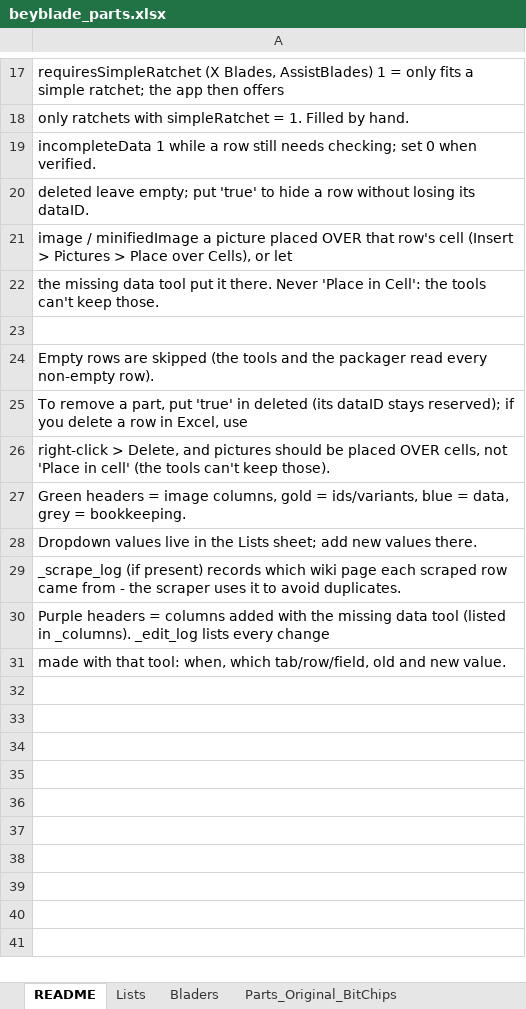
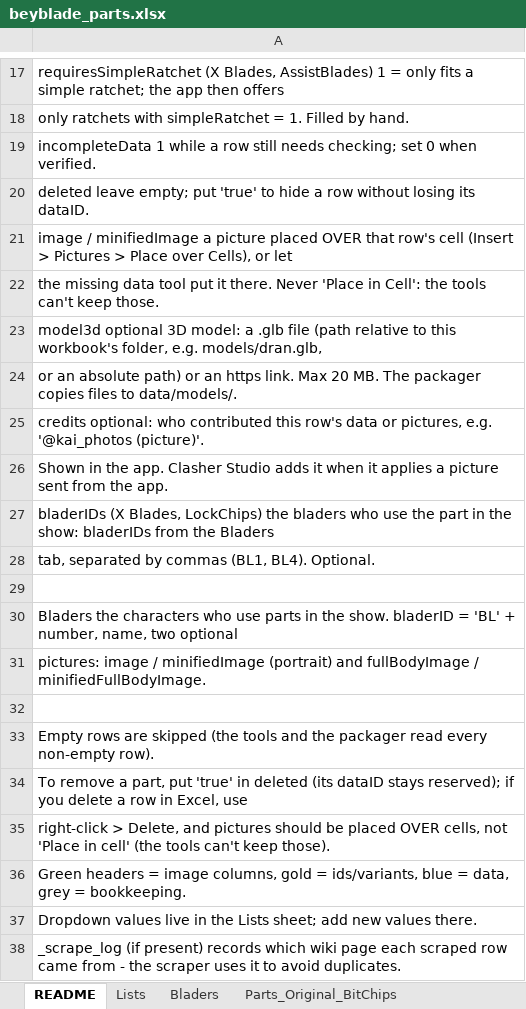
Before and after one commit to discoballonmyhead/clasher_st_beyblade_assets, an Excel workbook: samples/beyblade_parts.xlsx, sheet README, drawn as a sheet; only a part is shown, gaps mark what is left out; the shorter side is filled out with more unchanged rows; values as stored, in another font and other column widths than the file's, no borders; the diff names each change by its address in the sheet, - before the commit and + after, or states it on an @@ line.

```diff
--- a/samples/beyblade_parts.xlsx (sheet README)
+++ b/samples/beyblade_parts.xlsx (sheet README)
+row 23: model3d optional 3D model: a .glb file (path relative to this workbook's folder, e.g. models/dran.glb,
+row 24: or an absolute path) or an https link. Max 20 MB. The packager copies files to data/models/.
+row 25: credits optional: who contributed this row's data or pictures, e.g. '@kai_photos (picture)'.
+row 26: Shown in the app. Clasher Studio adds it when it applies a picture sent from the app.
+row 27: bladerIDs (X Blades, LockChips) the bladers who use the part in the show: bladerIDs from the Bladers
+row 28: tab, separated by commas (BL1, BL4). Optional.
+row 29: (empty)
+row 30: Bladers the characters who use parts in the show. bladerID = 'BL' + number, name, two optional
+row 31: pictures: image / minifiedImage (portrait) and fullBodyImage / minifiedFullBodyImage.
```
Also changed, not shown: sheet Parts_X_Blades, sheet Bladers, sheet Parts_X_LockChips, sheet Parts_X_Ratchets, sheet Parts_X_MainBlades, sheet Parts_X_AssistBlades, 18 more sheets, charts or pictures, samples/beyblade_products.xlsx, samples/beyblade_tcg.xlsx, 25 other files.
